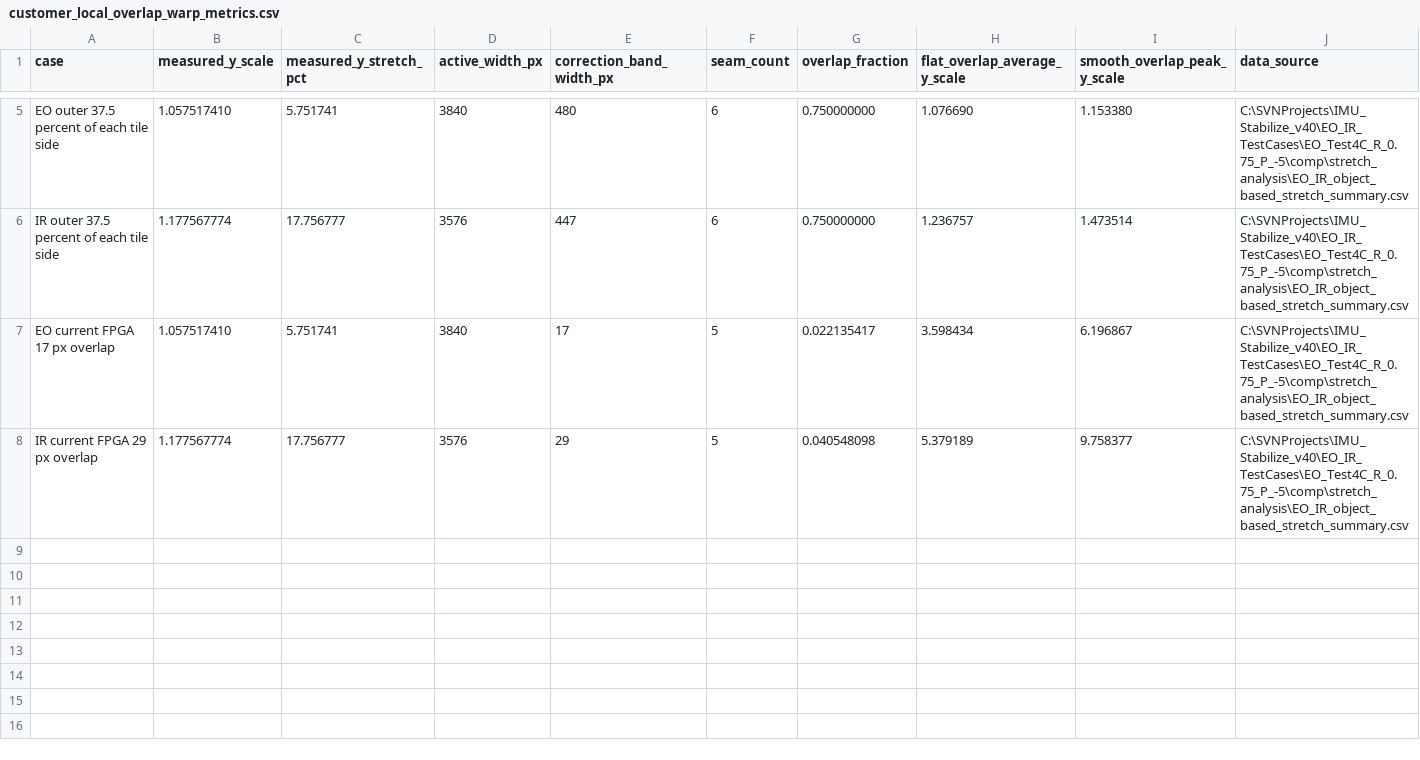
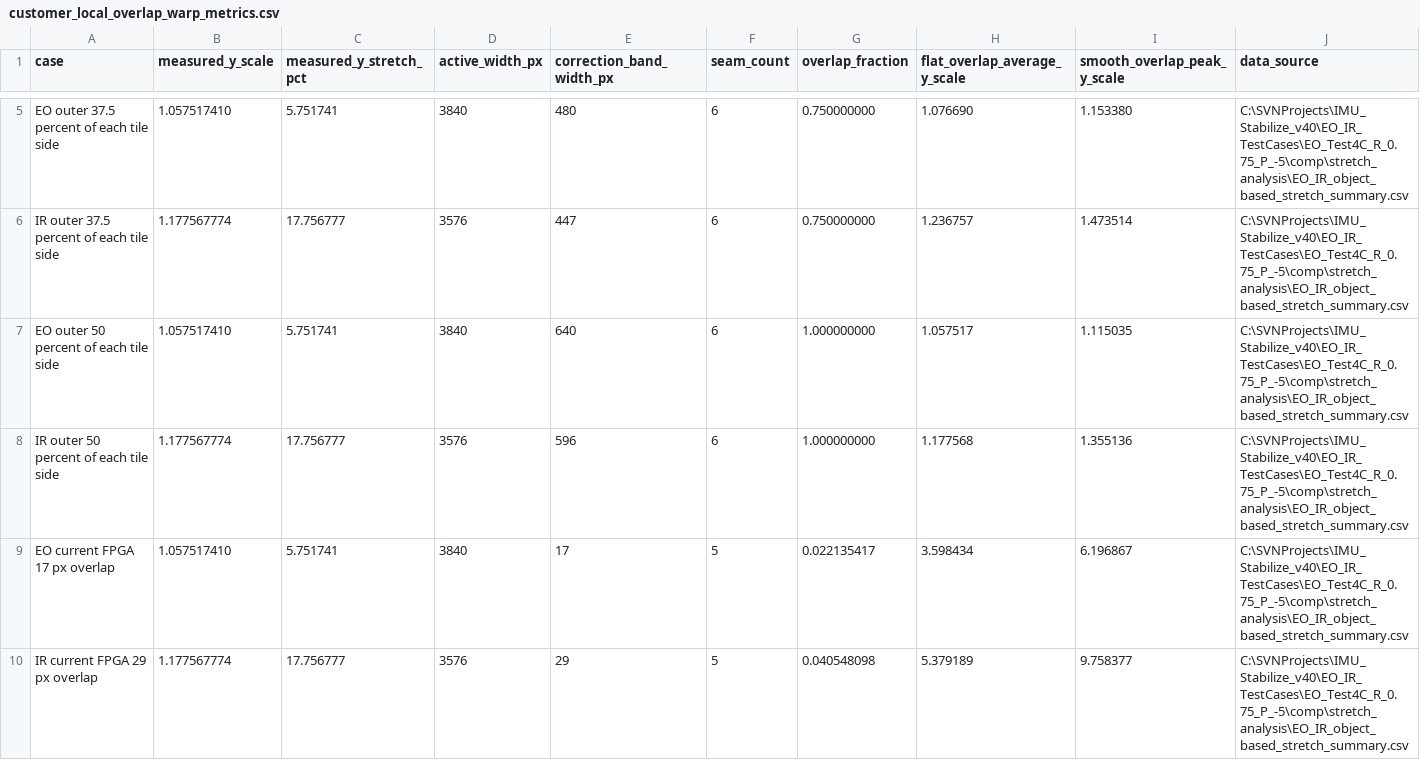
Before and after one commit to auuais/EO_Panorama_V19_M1, a CSV file: output/pdf/assets/customer_local_overlap_warp_metrics.csv, drawn as a sheet; only a part is shown, gaps mark what is left out.

Commit message:
docs: formalize full-tile warp limit

```diff
--- a/output/pdf/assets/customer_local_overlap_warp_metrics.csv
+++ b/output/pdf/assets/customer_local_overlap_warp_metrics.csv
@@ -6,2 +6,4 @@ EO outer 37.5 percent of each tile side,1.057517410,5.751741,3840,480,6,0.750000
 IR outer 37.5 percent of each tile side,1.177567774,17.756777,3576,447,6,0.750000000,1.236757,1.473514,C:\SVNProjects\IMU_Stabilize_v40\EO_IR_TestCases\EO_Test4C_R_0.75_P_-5\comp\stretch_analysis\EO_IR_object_based_stretch_summary.csv
+EO outer 50 percent of each tile side,1.057517410,5.751741,3840,640,6,1.000000000,1.057517,1.115035,C:\SVNProjects\IMU_Stabilize_v40\EO_IR_TestCases\EO_Test4C_R_0.75_P_-5\comp\stretch_analysis\EO_IR_object_based_stretch_summary.csv
+IR outer 50 percent of each tile side,1.177567774,17.756777,3576,596,6,1.000000000,1.177568,1.355136,C:\SVNProjects\IMU_Stabilize_v40\EO_IR_TestCases\EO_Test4C_R_0.75_P_-5\comp\stretch_analysis\EO_IR_object_based_stretch_summary.csv
 EO current FPGA 17 px overlap,1.057517410,5.751741,3840,17,5,0.022135417,3.598434,6.196867,C:\SVNProjects\IMU_Stabilize_v40\EO_IR_TestCases\EO_Test4C_R_0.75_P_-5\comp\stretch_analysis\EO_IR_object_based_stretch_summary.csv
```
Also changed, not shown: 3 other files.
